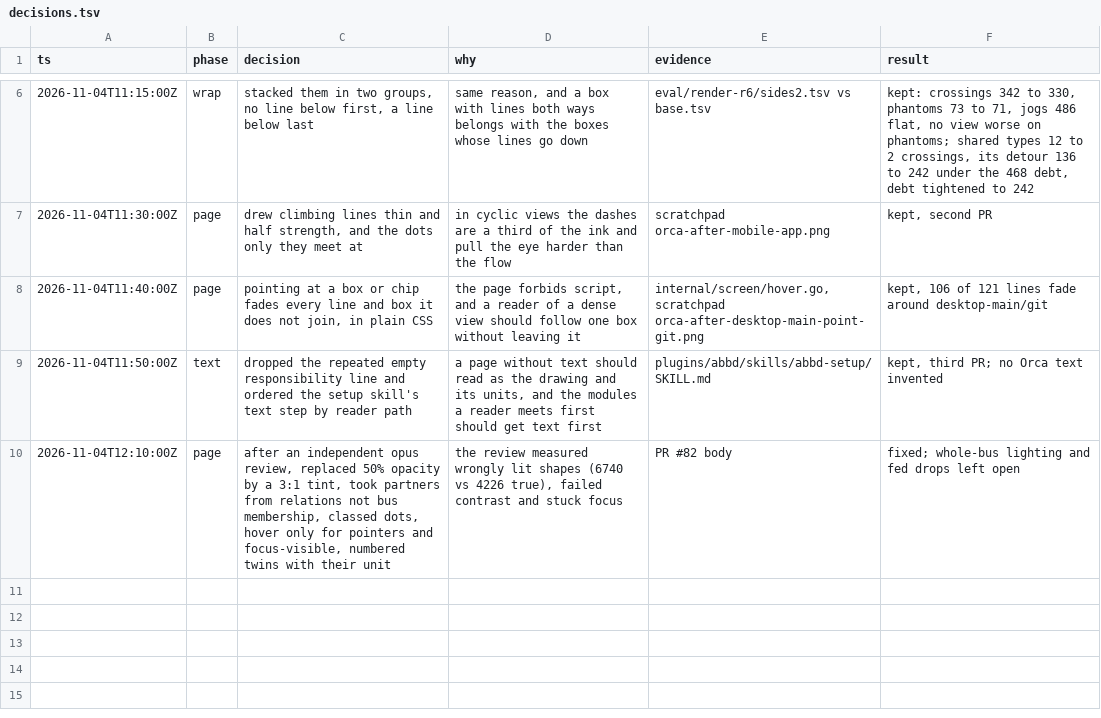
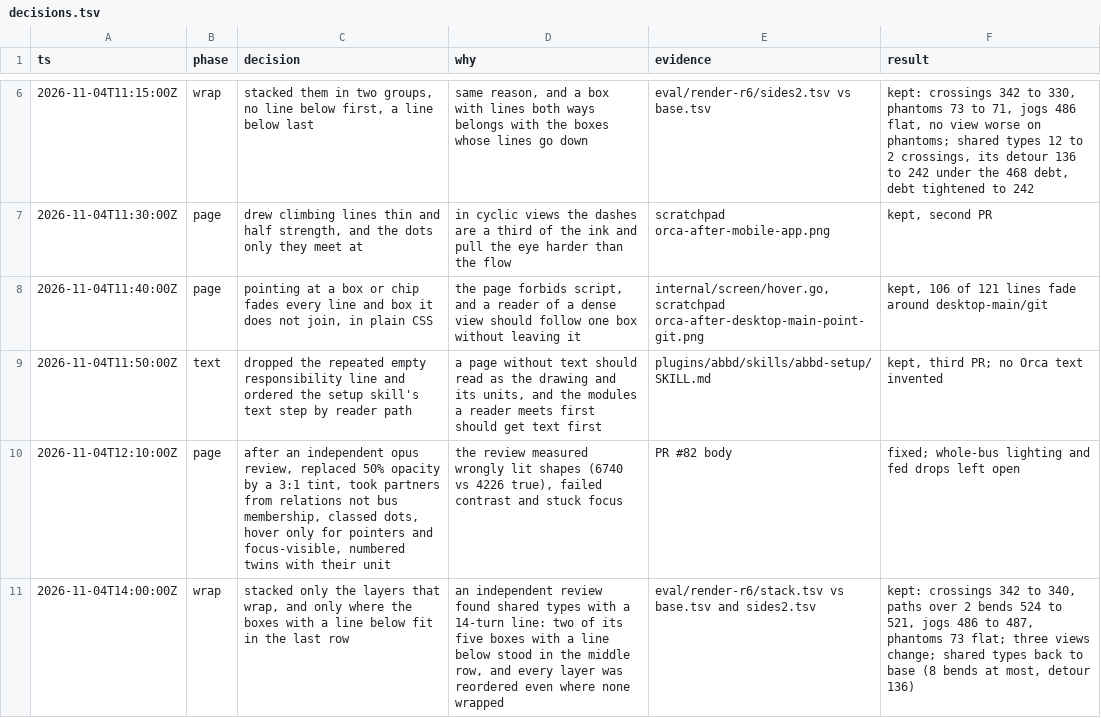
Before and after one commit to whyjp/ABBD, a TSV file: eval/render-r6/decisions.tsv, drawn as a sheet; only a part is shown, gaps mark what is left out; the diff names each change by its address in the sheet, - before the commit and + after, or states it on an @@ line.

```diff
--- a/eval/render-r6/decisions.tsv
+++ b/eval/render-r6/decisions.tsv
+row 11: 2026-11-04T14:00:00Z | wrap | stacked only the layers that wrap, and only where the boxes with a line below fit in the last row | an independent review found shared types with a 14-turn line: two of its five boxes with a line below stood in the middle row, and every layer was reordered even where none wrapped | eval/render-r6/stack.tsv vs base.tsv and sides2.tsv | kept: crossings 342 to 340, paths over 2 bends 524 to 521, jogs 486 to 487, phantoms 73 flat; three views change; shared types back to base (8 bends at most, detour 136)
```
Also changed, not shown: 5 other files.
